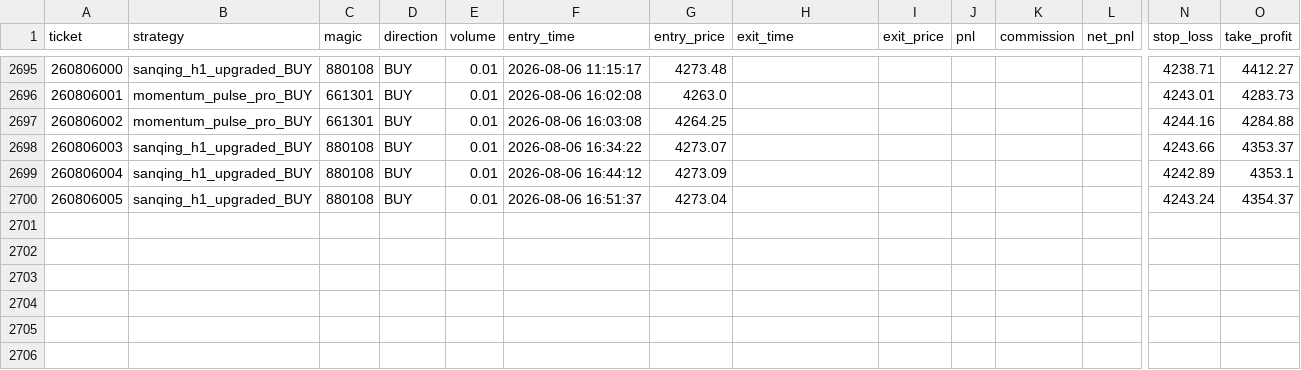
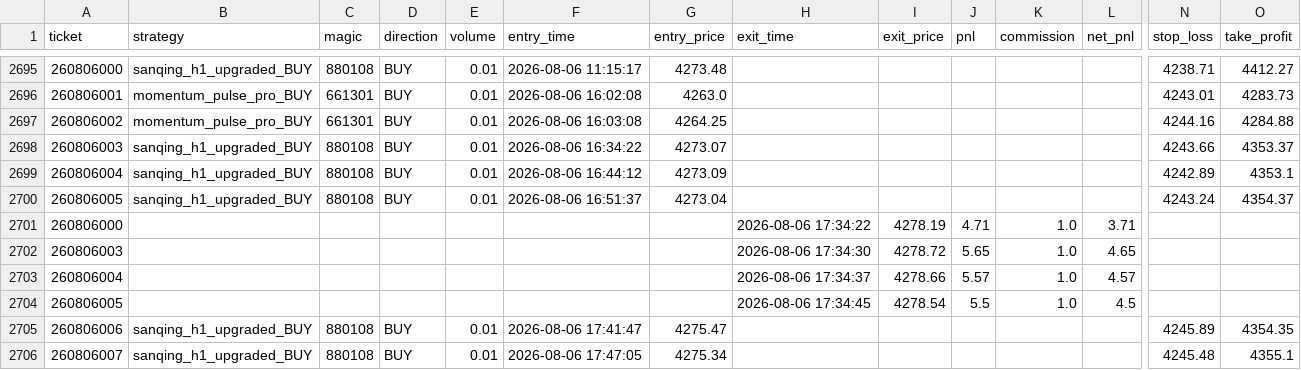
Before and after one commit to goodie1972/algoforge, a CSV file: papertest/papertest_bridge.csv, drawn as a sheet; only a part is shown, gaps mark what is left out; rows hold the shown columns only; the diff names each change by its address in the sheet, - before the commit and + after, or states it on an @@ line.

```diff
--- a/papertest/papertest_bridge.csv
+++ b/papertest/papertest_bridge.csv
+row 2701: 260806000 |  |  |  |  |  |  | 2026-08-06 17:34:22 | 4278.19 | 4.71 | 1.0 | 3.71
+row 2702: 260806003 |  |  |  |  |  |  | 2026-08-06 17:34:30 | 4278.72 | 5.65 | 1.0 | 4.65
+row 2703: 260806004 |  |  |  |  |  |  | 2026-08-06 17:34:37 | 4278.66 | 5.57 | 1.0 | 4.57
+row 2704: 260806005 |  |  |  |  |  |  | 2026-08-06 17:34:45 | 4278.54 | 5.5 | 1.0 | 4.5
+row 2705: 260806006 | sanqing_h1_upgraded_BUY | 880108 | BUY | 0.01 | 2026-08-06 17:41:47 | 4275.47 |  |  |  |  |  | 4245.89 | 4354.35
+row 2706: 260806007 | sanqing_h1_upgraded_BUY | 880108 | BUY | 0.01 | 2026-08-06 17:47:05 | 4275.34 |  |  |  |  |  | 4245.48 | 4355.1
```
Also changed, not shown: 2 other files.
